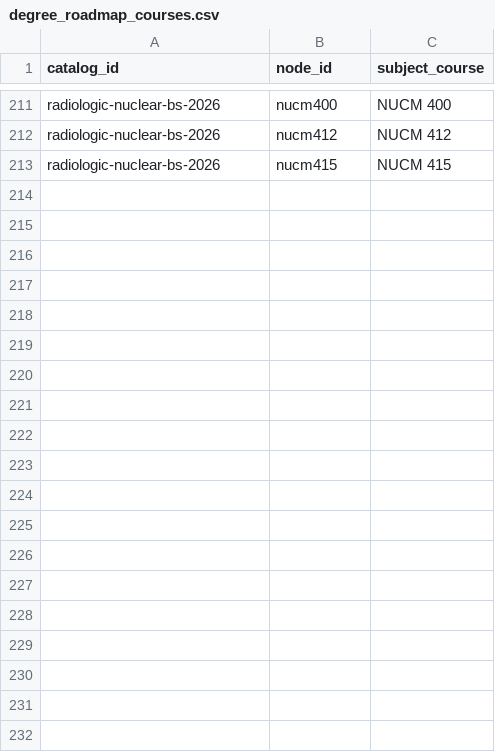
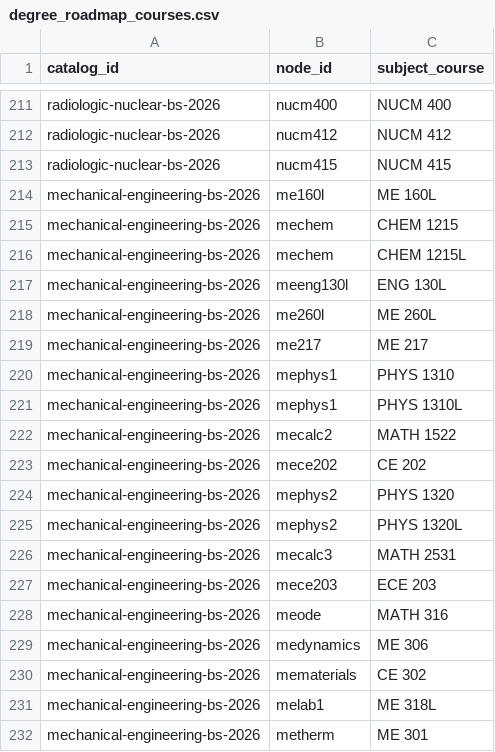
Before and after one commit to cedar-collective/cedar, a CSV file: institution/unm/degree_roadmap_courses.csv, drawn as a sheet; only a part is shown, gaps mark what is left out; the diff covers the shown part only; the diff names each change by its address in the sheet, - before the commit and + after, or states it on an @@ line.

```diff
--- a/institution/unm/degree_roadmap_courses.csv
+++ b/institution/unm/degree_roadmap_courses.csv
+row 214: mechanical-engineering-bs-2026 | me160l | ME 160L
+row 215: mechanical-engineering-bs-2026 | mechem | CHEM 1215
+row 216: mechanical-engineering-bs-2026 | mechem | CHEM 1215L
+row 217: mechanical-engineering-bs-2026 | meeng130l | ENG 130L
+row 218: mechanical-engineering-bs-2026 | me260l | ME 260L
+row 219: mechanical-engineering-bs-2026 | me217 | ME 217
+row 220: mechanical-engineering-bs-2026 | mephys1 | PHYS 1310
+row 221: mechanical-engineering-bs-2026 | mephys1 | PHYS 1310L
+row 222: mechanical-engineering-bs-2026 | mecalc2 | MATH 1522
+row 223: mechanical-engineering-bs-2026 | mece202 | CE 202
+row 224: mechanical-engineering-bs-2026 | mephys2 | PHYS 1320
+row 225: mechanical-engineering-bs-2026 | mephys2 | PHYS 1320L
+row 226: mechanical-engineering-bs-2026 | mecalc3 | MATH 2531
+row 227: mechanical-engineering-bs-2026 | mece203 | ECE 203
+row 228: mechanical-engineering-bs-2026 | meode | MATH 316
+row 229: mechanical-engineering-bs-2026 | medynamics | ME 306
+row 230: mechanical-engineering-bs-2026 | mematerials | CE 302
+row 231: mechanical-engineering-bs-2026 | melab1 | ME 318L
+row 232: mechanical-engineering-bs-2026 | metherm | ME 301
```
Also changed, not shown: 11 added rows elsewhere in this file, institution/unm/degree_catalogs.csv, institution/unm/degree_roadmap_basis.csv, 13 other files.
